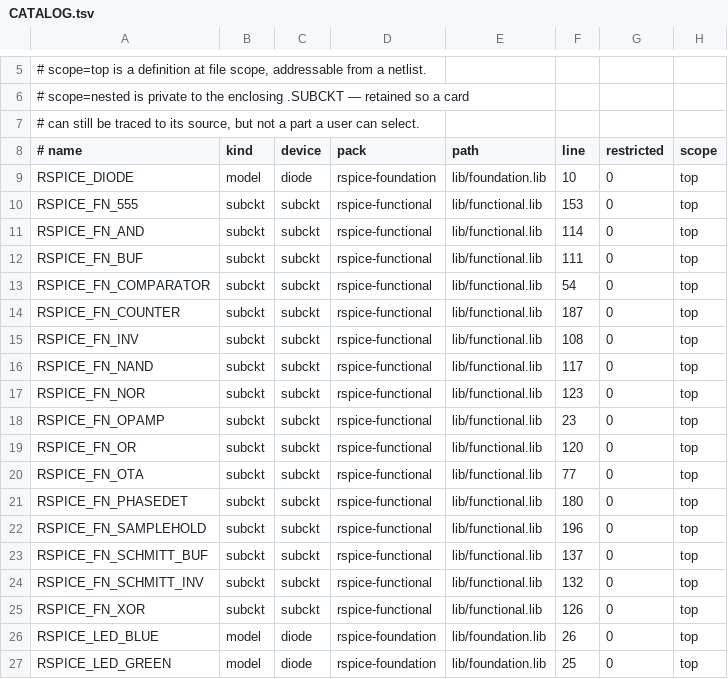
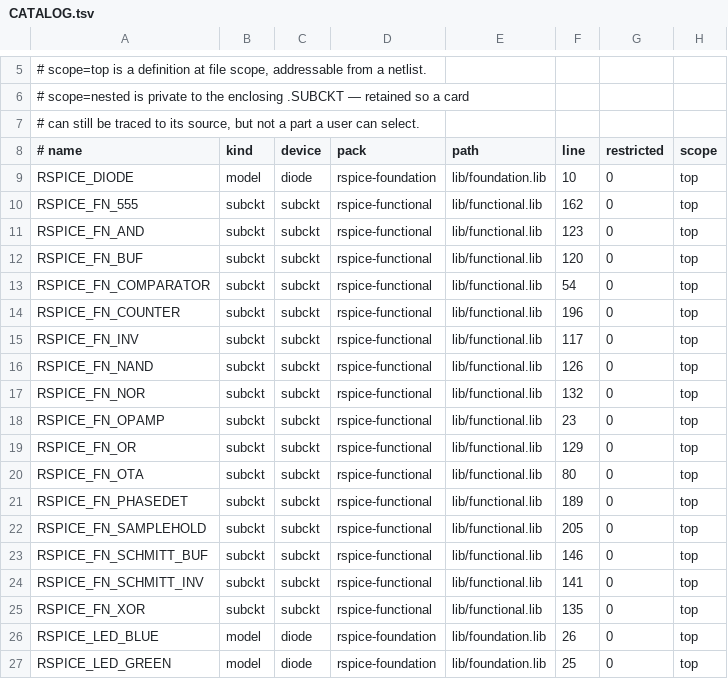
Before and after one commit to JaimeHW/RSpice, a TSV file: models/spice/CATALOG.tsv, drawn as a sheet; only a part is shown, gaps mark what is left out.

```diff
--- a/models/spice/CATALOG.tsv
+++ b/models/spice/CATALOG.tsv
@@ -9,18 +9,18 @@
 RSPICE_DIODE	model	diode	rspice-foundation	lib/foundation.lib	10	0	top
-RSPICE_FN_555	subckt	subckt	rspice-functional	lib/functional.lib	153	0	top
-RSPICE_FN_AND	subckt	subckt	rspice-functional	lib/functional.lib	114	0	top
-RSPICE_FN_BUF	subckt	subckt	rspice-functional	lib/functional.lib	111	0	top
+RSPICE_FN_555	subckt	subckt	rspice-functional	lib/functional.lib	162	0	top
+RSPICE_FN_AND	subckt	subckt	rspice-functional	lib/functional.lib	123	0	top
+RSPICE_FN_BUF	subckt	subckt	rspice-functional	lib/functional.lib	120	0	top
 RSPICE_FN_COMPARATOR	subckt	subckt	rspice-functional	lib/functional.lib	54	0	top
-RSPICE_FN_COUNTER	subckt	subckt	rspice-functional	lib/functional.lib	187	0	top
-RSPICE_FN_INV	subckt	subckt	rspice-functional	lib/functional.lib	108	0	top
-RSPICE_FN_NAND	subckt	subckt	rspice-functional	lib/functional.lib	117	0	top
-RSPICE_FN_NOR	subckt	subckt	rspice-functional	lib/functional.lib	123	0	top
+RSPICE_FN_COUNTER	subckt	subckt	rspice-functional	lib/functional.lib	196	0	top
+RSPICE_FN_INV	subckt	subckt	rspice-functional	lib/functional.lib	117	0	top
+RSPICE_FN_NAND	subckt	subckt	rspice-functional	lib/functional.lib	126	0	top
+RSPICE_FN_NOR	subckt	subckt	rspice-functional	lib/functional.lib	132	0	top
 RSPICE_FN_OPAMP	subckt	subckt	rspice-functional	lib/functional.lib	23	0	top
-RSPICE_FN_OR	subckt	subckt	rspice-functional	lib/functional.lib	120	0	top
-RSPICE_FN_OTA	subckt	subckt	rspice-functional	lib/functional.lib	77	0	top
-RSPICE_FN_PHASEDET	subckt	subckt	rspice-functional	lib/functional.lib	180	0	top
-RSPICE_FN_SAMPLEHOLD	subckt	subckt	rspice-functional	lib/functional.lib	196	0	top
-RSPICE_FN_SCHMITT_BUF	subckt	subckt	rspice-functional	lib/functional.lib	137	0	top
-RSPICE_FN_SCHMITT_INV	subckt	subckt	rspice-functional	lib/functional.lib	132	0	top
-RSPICE_FN_XOR	subckt	subckt	rspice-functional	lib/functional.lib	126	0	top
+RSPICE_FN_OR	subckt	subckt	rspice-functional	lib/functional.lib	129	0	top
+RSPICE_FN_OTA	subckt	subckt	rspice-functional	lib/functional.lib	80	0	top
+RSPICE_FN_PHASEDET	subckt	subckt	rspice-functional	lib/functional.lib	189	0	top
+RSPICE_FN_SAMPLEHOLD	subckt	subckt	rspice-functional	lib/functional.lib	205	0	top
+RSPICE_FN_SCHMITT_BUF	subckt	subckt	rspice-functional	lib/functional.lib	146	0	top
+RSPICE_FN_SCHMITT_INV	subckt	subckt	rspice-functional	lib/functional.lib	141	0	top
+RSPICE_FN_XOR	subckt	subckt	rspice-functional	lib/functional.lib	135	0	top
 RSPICE_LED_BLUE	model	diode	rspice-foundation	lib/foundation.lib	26	0	top
```
Also changed, not shown: models/spice/PACKS.tsv, 4 other files.
